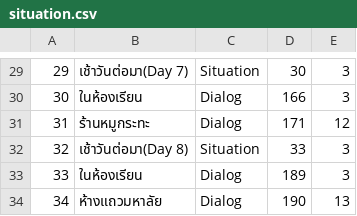
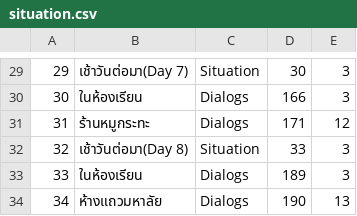
Before and after one commit to tirathawat/onlygan, a CSV file: game/imp/files/situation.csv, drawn as a sheet; only a part is shown, gaps mark what is left out; the diff covers the shown part only.

```diff
--- a/game/imp/files/situation.csv
+++ b/game/imp/files/situation.csv
@@ -29,6 +29,6 @@
 29,เช้าวันต่อมา(Day 7),Situation,30,3
-30,ในห้องเรียน,Dialog,166,3
-31,ร้านหมูกระทะ,Dialog,171,12
+30,ในห้องเรียน,Dialogs,166,3
+31,ร้านหมูกระทะ,Dialogs,171,12
 32,เช้าวันต่อมา(Day 8),Situation,33,3
-33,ในห้องเรียน,Dialog,189,3
-34,ห้างแถวมหาลัย,Dialog,190,13
+33,ในห้องเรียน,Dialogs,189,3
+34,ห้างแถวมหาลัย,Dialogs,190,13
```
Also changed, not shown: 19 edited cells elsewhere in this file, game/imp/files/question.csv, 4 other files.
